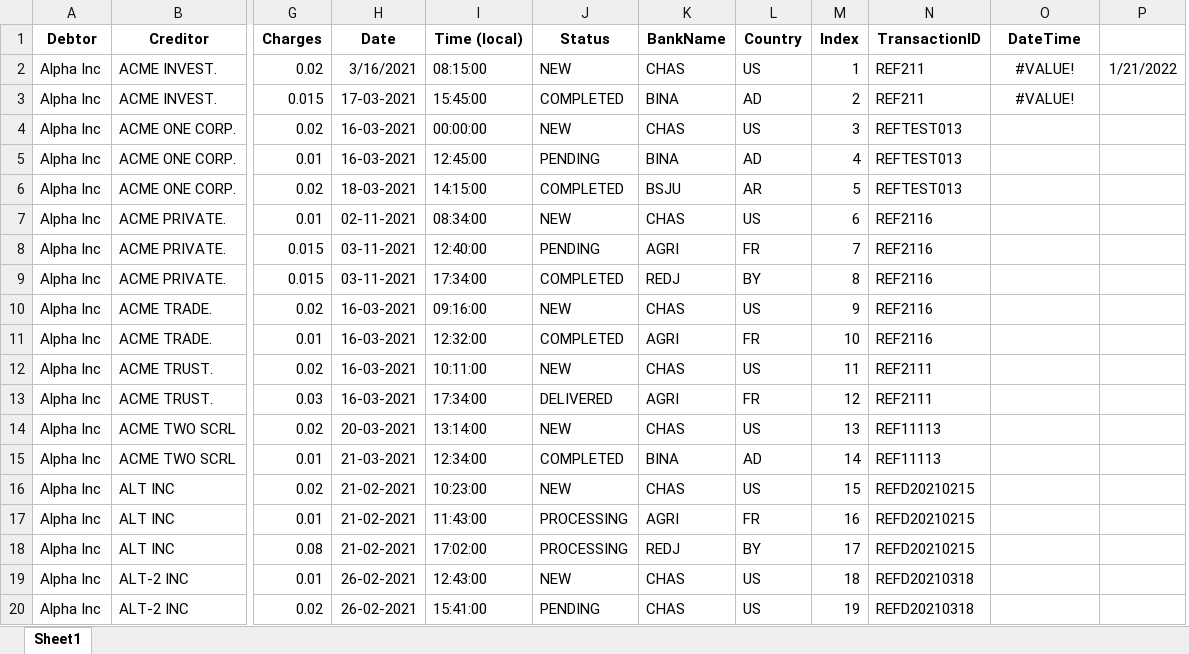
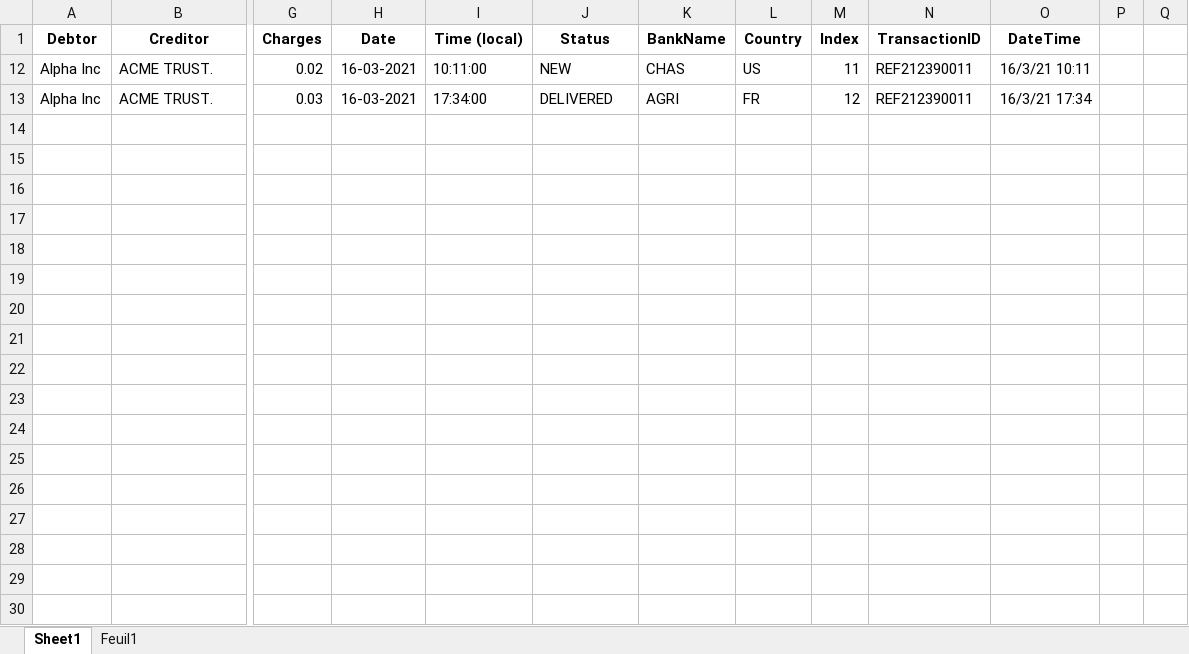
Before and after one commit to MichelBrunGit/Ironhack-DAFT-Project6-Descriptive_predictive_analysis_visualization_in_Tableau, an Excel workbook: Payments_clean.xlsx, sheet Sheet1, drawn as a sheet; only a part is shown, gaps mark what is left out; values as stored, in another font and other column widths than the file's, no borders; removed rows and columns are numbered as before the commit, all else as after; rows hold the shown columns only; the diff covers the shown part only; the diff names each change by its address in the sheet, - before the commit and + after, or states it on an @@ line.

Commit message:
update

```diff
--- a/Payments_clean.xlsx (sheet Sheet1)
+++ b/Payments_clean.xlsx (sheet Sheet1)
+sheet tab: Feuil1
-column P, empty
+column P, empty
+column Q, empty
-row 2: Alpha Inc | ACME INVEST. | 0.02 | 3/16/2021 | 08:15:00 | NEW | CHAS | US | 1 | REF211 | #VALUE! | 1/21/2022
-row 3: Alpha Inc | ACME INVEST. | 0.015 | 17-03-2021 | 15:45:00 | COMPLETED | BINA | AD | 2 | REF211 | #VALUE!
-row 4: Alpha Inc | ACME ONE CORP. | 0.02 | 16-03-2021 | 00:00:00 | NEW | CHAS | US | 3 | REFTEST013
-row 5: Alpha Inc | ACME ONE CORP. | 0.01 | 16-03-2021 | 12:45:00 | PENDING | BINA | AD | 4 | REFTEST013
-row 6: Alpha Inc | ACME ONE CORP. | 0.02 | 18-03-2021 | 14:15:00 | COMPLETED | BSJU | AR | 5 | REFTEST013
-row 7: Alpha Inc | ACME PRIVATE. | 0.01 | 02-11-2021 | 08:34:00 | NEW | CHAS | US | 6 | REF2116
-row 8: Alpha Inc | ACME PRIVATE. | 0.015 | 03-11-2021 | 12:40:00 | PENDING | AGRI | FR | 7 | REF2116
-row 9: Alpha Inc | ACME PRIVATE. | 0.015 | 03-11-2021 | 17:34:00 | COMPLETED | REDJ | BY | 8 | REF2116
-row 10: Alpha Inc | ACME TRADE. | 0.02 | 16-03-2021 | 09:16:00 | NEW | CHAS | US | 9 | REF2116
-row 11: Alpha Inc | ACME TRADE. | 0.01 | 16-03-2021 | 12:32:00 | COMPLETED | AGRI | FR | 10 | REF2116
-N12:N13 (TransactionID): REF2111
+N12:N13 (TransactionID): REF212390011
-O12 (DateTime): (empty)
+O12 (DateTime): 16/3/21 10:11
-O13 (DateTime): (empty)
+O13 (DateTime): 16/3/21 17:34
-row 14: Alpha Inc | ACME TWO SCRL | 0.02 | 20-03-2021 | 13:14:00 | NEW | CHAS | US | 13 | REF11113
-row 15: Alpha Inc | ACME TWO SCRL | 0.01 | 21-03-2021 | 12:34:00 | COMPLETED | BINA | AD | 14 | REF11113
-row 16: Alpha Inc | ALT INC | 0.02 | 21-02-2021 | 10:23:00 | NEW | CHAS | US | 15 | REFD20210215
-row 17: Alpha Inc | ALT INC | 0.01 | 21-02-2021 | 11:43:00 | PROCESSING | AGRI | FR | 16 | REFD20210215
-row 18: Alpha Inc | ALT INC | 0.08 | 21-02-2021 | 17:02:00 | PROCESSING | REDJ | BY | 17 | REFD20210215
-row 19: Alpha Inc | ALT-2 INC | 0.01 | 26-02-2021 | 12:43:00 | NEW | CHAS | US | 18 | REFD20210318
-row 20: Alpha Inc | ALT-2 INC | 0.02 | 26-02-2021 | 15:41:00 | PENDING | CHAS | US | 19 | REFD20210318
```
Also changed, not shown: 71 removed rows elsewhere in this sheet, hidden cells.
